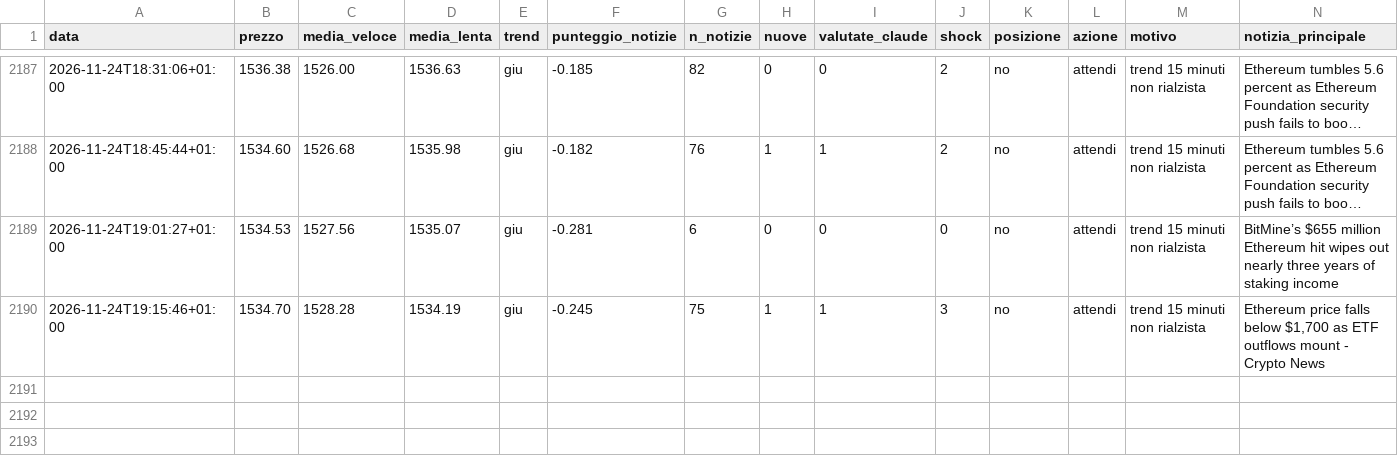
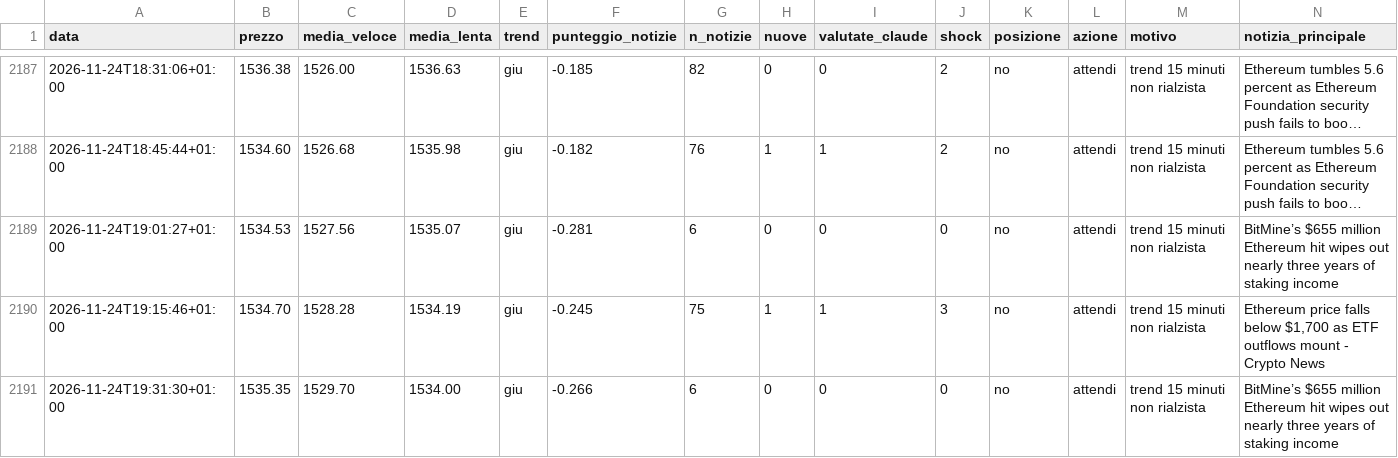
Before and after one commit to Van3d-max/sol-sentinel-, a CSV file: decisioni_eth_veloce.csv, drawn as a sheet; only a part is shown, gaps mark what is left out; long unchanged cells end in …; rows hold the shown columns only; the diff names each change by its address in the sheet, - before the commit and + after, or states it on an @@ line.

```diff
--- a/decisioni_eth_veloce.csv
+++ b/decisioni_eth_veloce.csv
+row 2191: 2026-11-24T19:31:30+01:00 | 1535.35 | 1529.70 | 1534.00 | giu | -0.266 | 6 | 0 | 0 | 0 | no | attendi | trend 15 minuti non rialzista | BitMine’s $655 million Ethereum hit wipes out nearly three years of staking income
```
Also changed, not shown: decisioni_btc_veloce.csv, decisioni_shib_veloce.csv, 8 other files.
